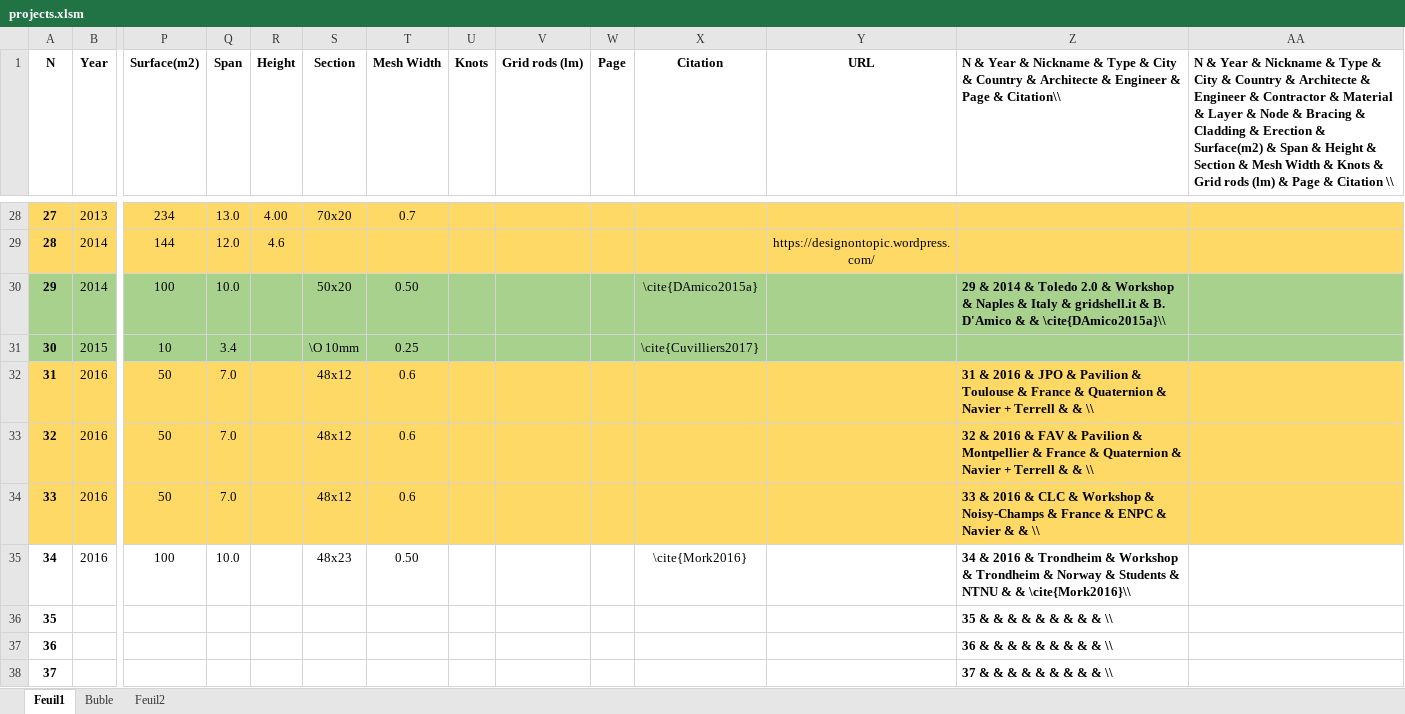
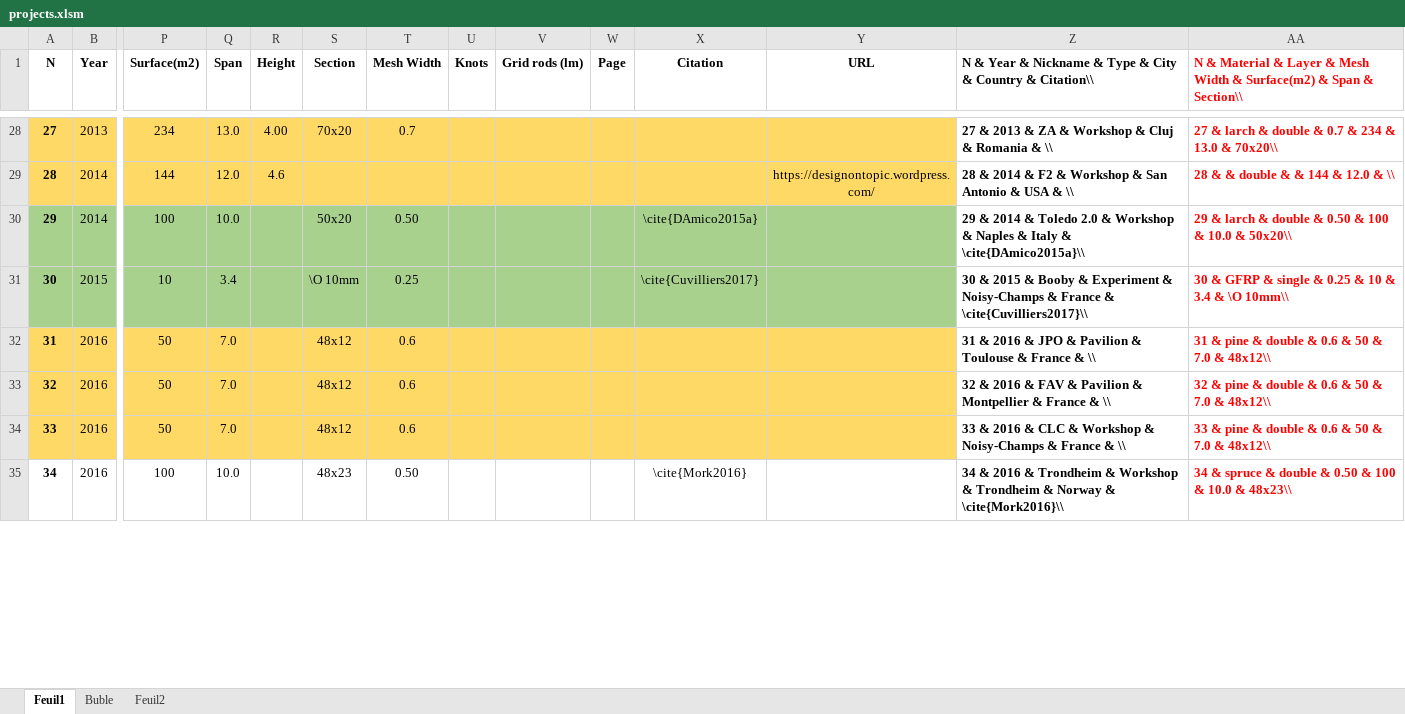
Before and after one commit to lionpeloux/Thesis, an Excel workbook: latex2/ch1_gridshell/projects.xlsm, sheet Feuil1, drawn as a sheet; only a part is shown, gaps mark what is left out; values as stored, in another font and other column widths than the file's, no borders; removed rows and columns are numbered as before the commit, all else as after; rows hold the shown columns only; the diff covers the shown part only; the diff names each change by its address in the sheet, - before the commit and + after, or states it on an @@ line.

```diff
--- a/latex2/ch1_gridshell/projects.xlsm (sheet Feuil1)
+++ b/latex2/ch1_gridshell/projects.xlsm (sheet Feuil1)
-Z1: …Country & Architecte & Engineer & Page & Citation\\
+Z1: …Country & Citation\\
-AA1: N & Year & Nickname & Type & City & Country & Architecte & Engineer & Contractor & Material & Layer & Node & Bracing & Cladding & Erection & Surface(m2) & Span & Height & Section & Mesh Width & Knots & Grid rods (lm) & Page & Citation \\
+AA1: N & Material & Layer & Mesh Width & Surface(m2) & Span & Section\\
-AA1 text colour: black
+AA1 text colour: #FF0000
-Z28:AA29 fill: #FFD966
+Z28:AA29 fill: none
-Z28: (empty)
+Z28: 27 & 2013 & ZA & Workshop & Cluj & Romania & \\
-AA28: (empty)
+AA28: 27 & larch & double & 0.7 & 234 & 13.0 & 70x20\\
-Z29: (empty)
+Z29: 28 & 2014 & F2 & Workshop & San Antonio & USA & \\
-AA29: (empty)
+AA29: 28 & & double & & 144 & 12.0 & \\
-Z30: …Italy & gridshell.it & B. D'Amico & & \cite{DAmico2015a}\\
+Z30: …Italy & \cite{DAmico2015a}\\
-Z30:AA31 fill: #A9D18E
+Z30:AA31 fill: none
-AA30: (empty)
+AA30: 29 & larch & double & 0.50 & 100 & 10.0 & 50x20\\
-Z31: (empty)
+Z31: 30 & 2015 & Booby & Experiment & Noisy-Champs & France & \cite{Cuvilliers2017}\\
-AA31: (empty)
+AA31: 30 & GFRP & single & 0.25 & 10 & 3.4 & \O 10mm\\
-Z32: …France & Quaternion & Navier + Terrell & & \\
+Z32: …France & \\
-Z32:AA34 fill: #FFD966
+Z32:AA34 fill: none
-AA32: (empty)
+AA32: 31 & pine & double & 0.6 & 50 & 7.0 & 48x12\\
-Z33: …France & Quaternion & Navier + Terrell & & \\
+Z33: …France & \\
-AA33: (empty)
+AA33: 32 & pine & double & 0.6 & 50 & 7.0 & 48x12\\
-Z34: …France & ENPC & Navier & & \\
+Z34: …France & \\
-AA34: (empty)
+AA34: 33 & pine & double & 0.6 & 50 & 7.0 & 48x12\\
-Z35: …Norway & Students & NTNU & & \cite{Mork2016}\\
+Z35: …Norway & \cite{Mork2016}\\
-AA35: (empty)
+AA35: 34 & spruce & double & 0.50 & 100 & 10.0 & 48x23\\
-row 36: 35 |  |  |  |  |  |  |  |  |  |  |  | 35 & & & & & & & & & \\
-row 37: 36 |  |  |  |  |  |  |  |  |  |  |  | 36 & & & & & & & & & \\
-row 38: 37 |  |  |  |  |  |  |  |  |  |  |  | 37 & & & & & & & & & \\
```
Also changed, not shown: 3 added rows, 10 removed rows, 54 edited cells and cell formats elsewhere in this sheet, 56 other files.
